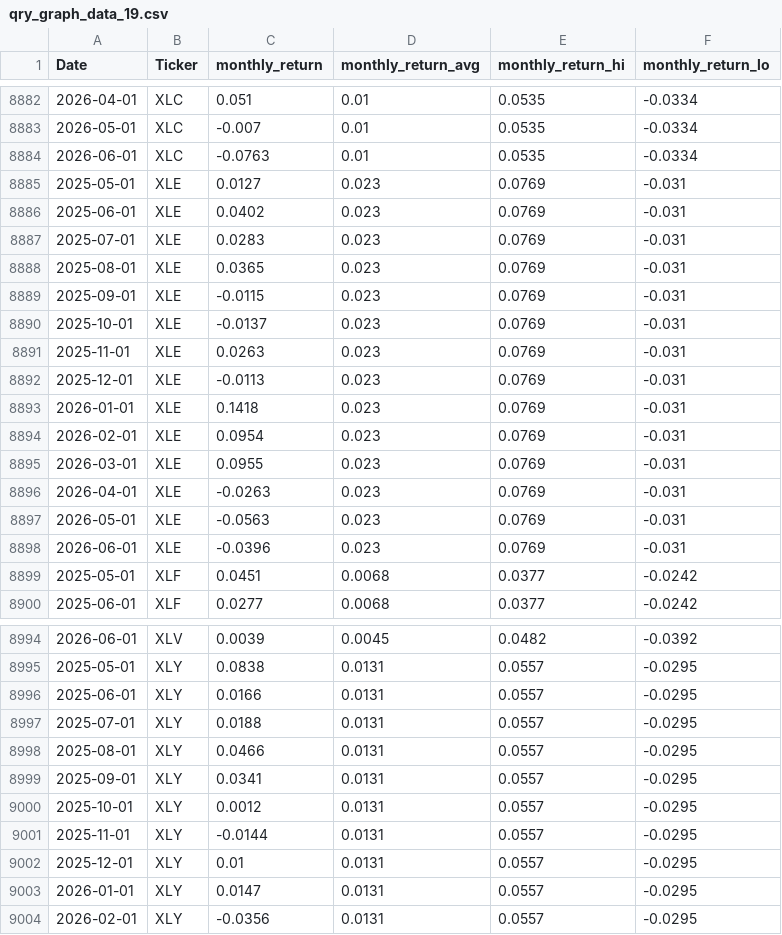
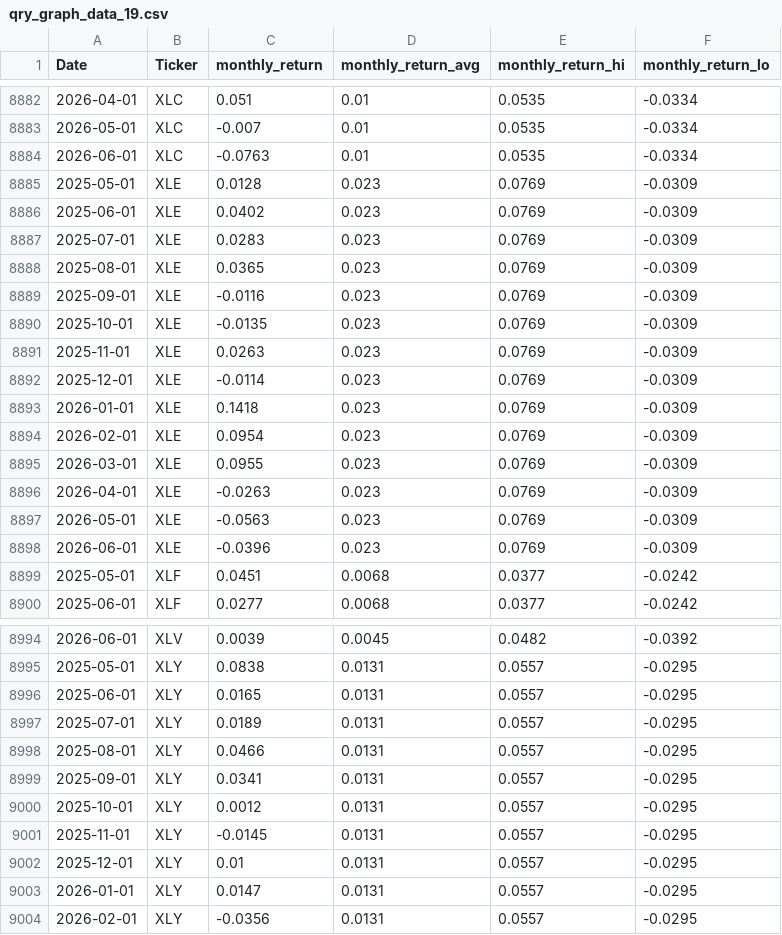
Before and after one commit to MarkmentumResearch/Platform, a CSV file: data/qry_graph_data_19.csv, drawn as a sheet; only a part is shown, gaps mark what is left out; the diff covers the shown part only.

```diff
--- a/data/qry_graph_data_19.csv
+++ b/data/qry_graph_data_19.csv
@@ -8884,16 +8884,16 @@ Date,Ticker,monthly_return,monthly_return_avg,monthly_return_hi,monthly_return_l
 2026-06-01,XLC,-0.0763,0.01,0.0535,-0.0334
-2025-05-01,XLE,0.0127,0.023,0.0769,-0.031
-2025-06-01,XLE,0.0402,0.023,0.0769,-0.031
-2025-07-01,XLE,0.0283,0.023,0.0769,-0.031
-2025-08-01,XLE,0.0365,0.023,0.0769,-0.031
-2025-09-01,XLE,-0.0115,0.023,0.0769,-0.031
-2025-10-01,XLE,-0.0137,0.023,0.0769,-0.031
-2025-11-01,XLE,0.0263,0.023,0.0769,-0.031
-2025-12-01,XLE,-0.0113,0.023,0.0769,-0.031
-2026-01-01,XLE,0.1418,0.023,0.0769,-0.031
-2026-02-01,XLE,0.0954,0.023,0.0769,-0.031
-2026-03-01,XLE,0.0955,0.023,0.0769,-0.031
-2026-04-01,XLE,-0.0263,0.023,0.0769,-0.031
-2026-05-01,XLE,-0.0563,0.023,0.0769,-0.031
-2026-06-01,XLE,-0.0396,0.023,0.0769,-0.031
+2025-05-01,XLE,0.0128,0.023,0.0769,-0.0309
+2025-06-01,XLE,0.0402,0.023,0.0769,-0.0309
+2025-07-01,XLE,0.0283,0.023,0.0769,-0.0309
+2025-08-01,XLE,0.0365,0.023,0.0769,-0.0309
+2025-09-01,XLE,-0.0116,0.023,0.0769,-0.0309
+2025-10-01,XLE,-0.0135,0.023,0.0769,-0.0309
+2025-11-01,XLE,0.0263,0.023,0.0769,-0.0309
+2025-12-01,XLE,-0.0114,0.023,0.0769,-0.0309
+2026-01-01,XLE,0.1418,0.023,0.0769,-0.0309
+2026-02-01,XLE,0.0954,0.023,0.0769,-0.0309
+2026-03-01,XLE,0.0955,0.023,0.0769,-0.0309
+2026-04-01,XLE,-0.0263,0.023,0.0769,-0.0309
+2026-05-01,XLE,-0.0563,0.023,0.0769,-0.0309
+2026-06-01,XLE,-0.0396,0.023,0.0769,-0.0309
 2025-05-01,XLF,0.0451,0.0068,0.0377,-0.0242
@@ -8995,4 +8995,4 @@ Date,Ticker,monthly_return,monthly_return_avg,monthly_return_hi,monthly_return_l
 2025-05-01,XLY,0.0838,0.0131,0.0557,-0.0295
-2025-06-01,XLY,0.0166,0.0131,0.0557,-0.0295
-2025-07-01,XLY,0.0188,0.0131,0.0557,-0.0295
+2025-06-01,XLY,0.0165,0.0131,0.0557,-0.0295
+2025-07-01,XLY,0.0189,0.0131,0.0557,-0.0295
 2025-08-01,XLY,0.0466,0.0131,0.0557,-0.0295
@@ -9000,3 +9000,3 @@ Date,Ticker,monthly_return,monthly_return_avg,monthly_return_hi,monthly_return_l
 2025-10-01,XLY,0.0012,0.0131,0.0557,-0.0295
-2025-11-01,XLY,-0.0144,0.0131,0.0557,-0.0295
+2025-11-01,XLY,-0.0145,0.0131,0.0557,-0.0295
 2025-12-01,XLY,0.01,0.0131,0.0557,-0.0295
```
Also changed, not shown: 42 edited cells elsewhere in this file, data/model_score_calc.csv, data/qry_graph_data_24.csv, 43 other files.
